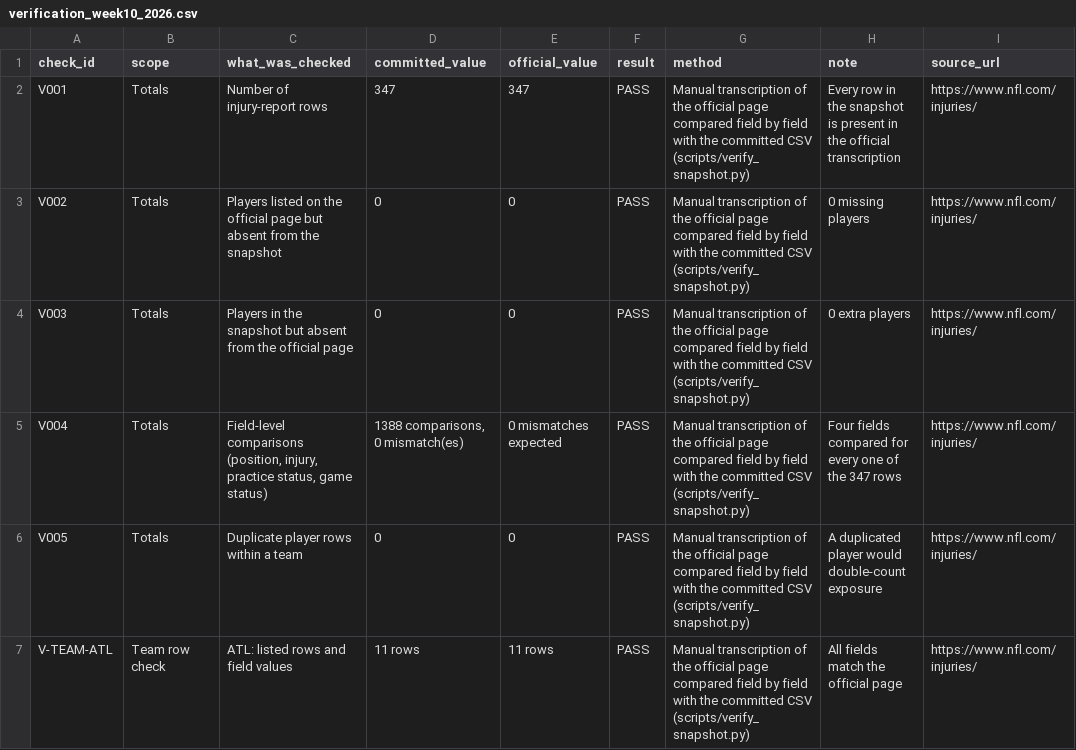
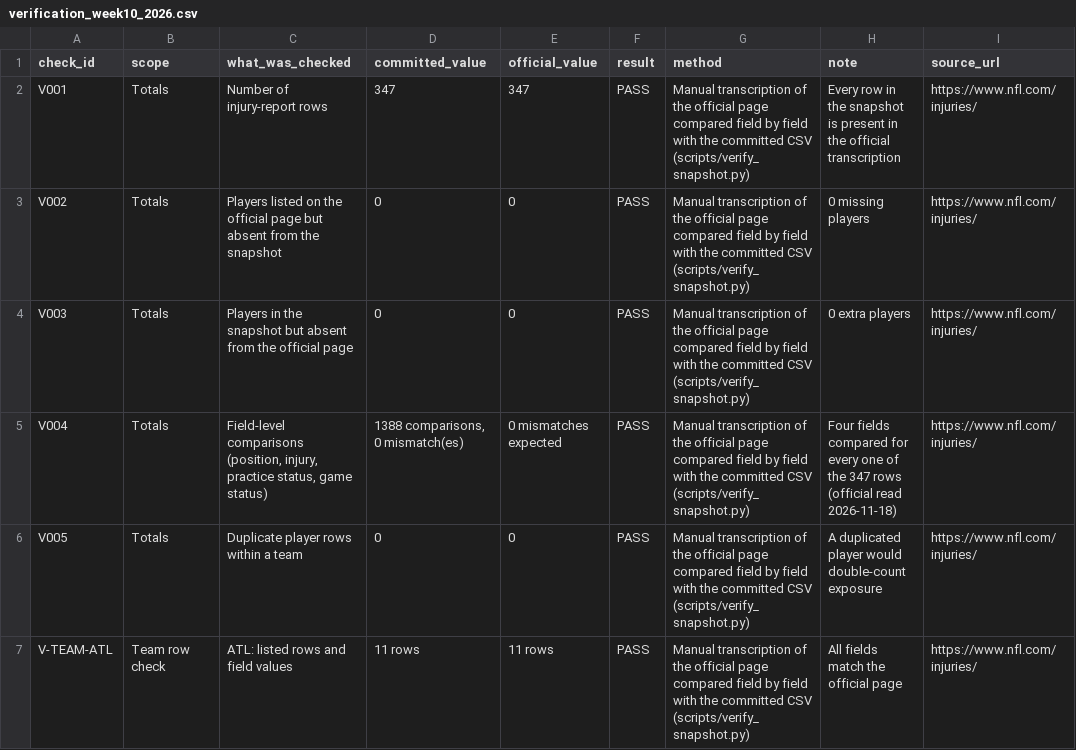
Before and after one commit to karagemop466-tech/X2, a CSV file: data/verification_week10_2026.csv, drawn as a sheet; only a part is shown.

```diff
--- a/data/verification_week10_2026.csv
+++ b/data/verification_week10_2026.csv
@@ -4,3 +4,3 @@ V002,Totals,Players listed on the official page but absent from the snapshot,0,0
 V003,Totals,Players in the snapshot but absent from the official page,0,0,PASS,Manual transcription of the official page compared field by field with the committed CSV (scripts/verify_snapshot.py),0 extra players,https://www.nfl.com/injuries/
-V004,Totals,"Field-level comparisons (position, injury, practice status, game status)","1388 comparisons, 0 mismatch(es)",0 mismatches expected,PASS,Manual transcription of the official page compared field by field with the committed CSV (scripts/verify_snapshot.py),Four fields compared for every one of the 347 rows,https://www.nfl.com/injuries/
+V004,Totals,"Field-level comparisons (position, injury, practice status, game status)","1388 comparisons, 0 mismatch(es)",0 mismatches expected,PASS,Manual transcription of the official page compared field by field with the committed CSV (scripts/verify_snapshot.py),Four fields compared for every one of the 347 rows (official read 2026-11-18),https://www.nfl.com/injuries/
 V005,Totals,Duplicate player rows within a team,0,0,PASS,Manual transcription of the official page compared field by field with the committed CSV (scripts/verify_snapshot.py),A duplicated player would double-count exposure,https://www.nfl.com/injuries/
```
Also changed, not shown: 11 other files.
